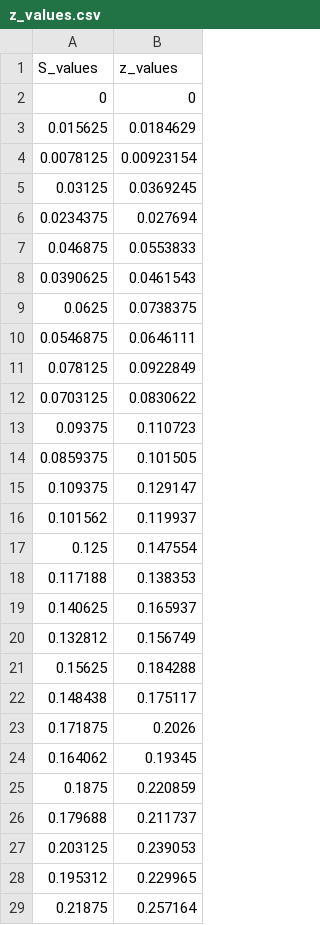
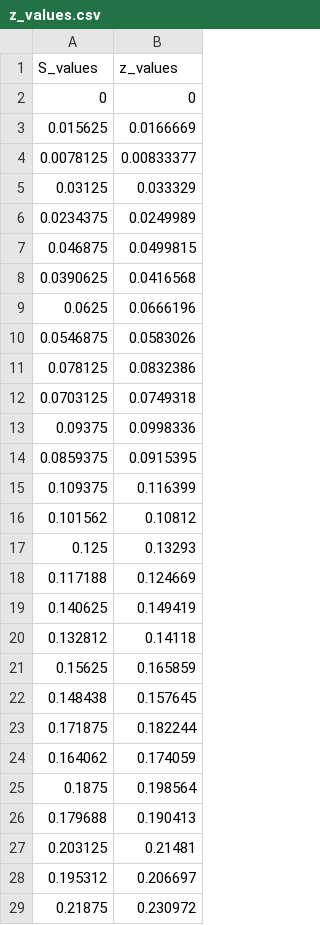
Before and after one commit to CoffeeandMath/CylindricalSystem, a CSV file: z_values.csv, drawn as a sheet; only a part is shown; the diff covers the shown part only.

```diff
--- a/z_values.csv
+++ b/z_values.csv
@@ -2,28 +2,28 @@ S_values,z_values
 0,0
-0.015625,0.0184629
-0.0078125,0.00923154
-0.03125,0.0369245
-0.0234375,0.027694
-0.046875,0.0553833
-0.0390625,0.0461543
-0.0625,0.0738375
-0.0546875,0.0646111
-0.078125,0.0922849
-0.0703125,0.0830622
-0.09375,0.110723
-0.0859375,0.101505
-0.109375,0.129147
-0.101562,0.119937
-0.125,0.147554
-0.117188,0.138353
-0.140625,0.165937
-0.132812,0.156749
-0.15625,0.184288
-0.148438,0.175117
-0.171875,0.2026
-0.164062,0.19345
-0.1875,0.220859
-0.179688,0.211737
-0.203125,0.239053
-0.195312,0.229965
-0.21875,0.257164
+0.015625,0.0166669
+0.0078125,0.00833377
+0.03125,0.033329
+0.0234375,0.0249989
+0.046875,0.0499815
+0.0390625,0.0416568
+0.0625,0.0666196
+0.0546875,0.0583026
+0.078125,0.0832386
+0.0703125,0.0749318
+0.09375,0.0998336
+0.0859375,0.0915395
+0.109375,0.116399
+0.101562,0.10812
+0.125,0.13293
+0.117188,0.124669
+0.140625,0.149419
+0.132812,0.14118
+0.15625,0.165859
+0.148438,0.157645
+0.171875,0.182244
+0.164062,0.174059
+0.1875,0.198564
+0.179688,0.190413
+0.203125,0.21481
+0.195312,0.206697
+0.21875,0.230972
```
Also changed, not shown: 101 edited cells elsewhere in this file, r_values.csv, 5 other files.
